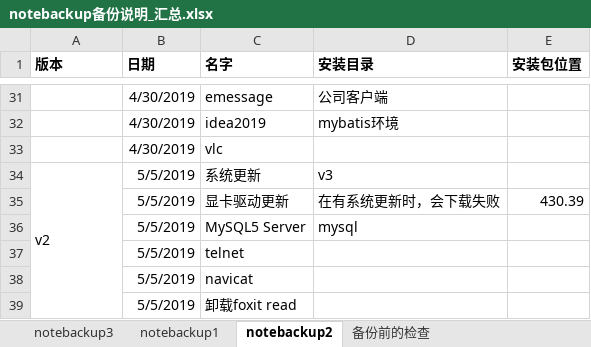
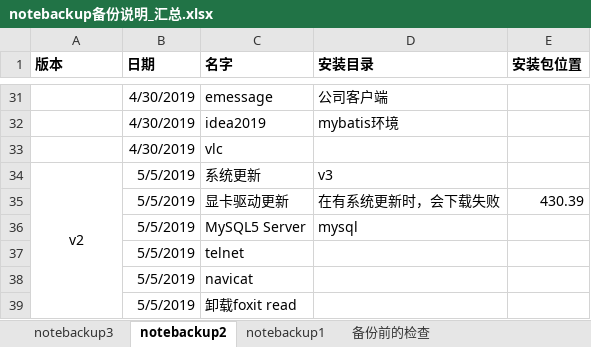
Before and after one commit to gdnh22/pcbackup, an Excel workbook: notebook/notebackup备份说明_汇总.xlsx, sheet notebackup2, drawn as a sheet; only a part is shown, gaps mark what is left out; values as stored, in another font and other column widths than the file's, no borders; the diff covers the shown part only; the diff names each change by its address in the sheet, - before the commit and + after, or states it on an @@ line.

Commit message:
notebackup3 vs2017 15.9.13

```diff
--- a/notebook/notebackup备份说明_汇总.xlsx (sheet notebackup2)
+++ b/notebook/notebackup备份说明_汇总.xlsx (sheet notebackup2)
@@ sheet tab order changed: notebackup3 | notebackup2 | notebackup1 | 备份前的检查 @@
-A34 alignment: left
+A34 alignment: center
```
Also changed, not shown: 10 added rows, 1 removed row, 3 edited cells and merged cells elsewhere in this sheet, sheet notebackup3.
